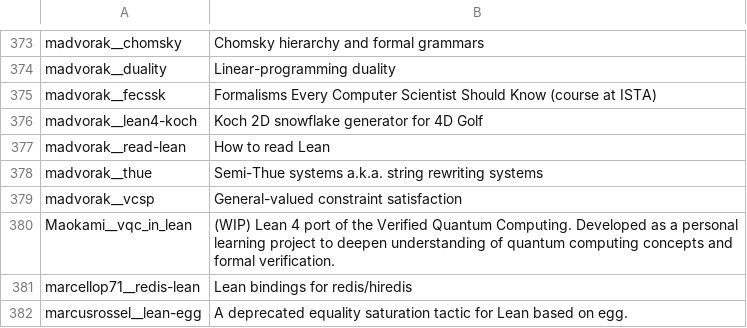
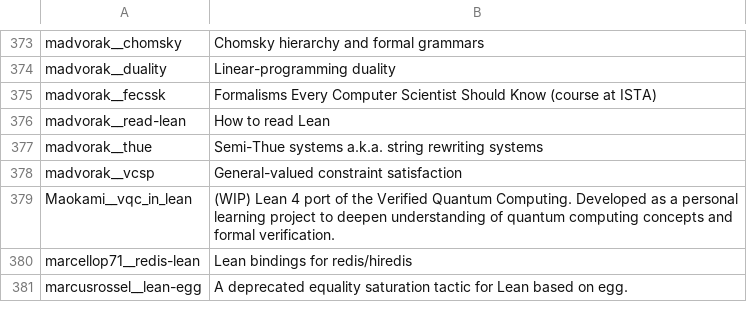
Before and after one commit to dzackgarza/formalization-corpus, a TSV file: descriptions.tsv, drawn as a sheet; only a part is shown, gaps mark what is left out.

```diff
--- a/descriptions.tsv
+++ b/descriptions.tsv
@@ -375,3 +375,2 @@ madvorak__duality	Linear-programming duality
 madvorak__fecssk	Formalisms Every Computer Scientist Should Know (course at ISTA)
-madvorak__lean4-koch	Koch 2D snowflake generator for 4D Golf
 madvorak__read-lean	How to read Lean
```
Also changed, not shown: sources.tsv, 21 other files.
